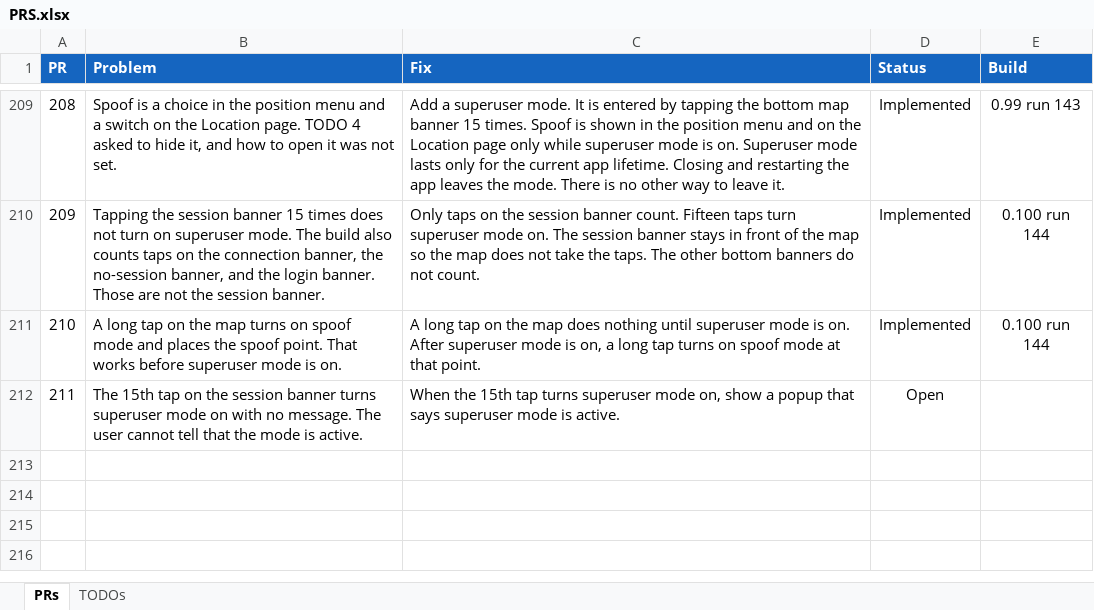
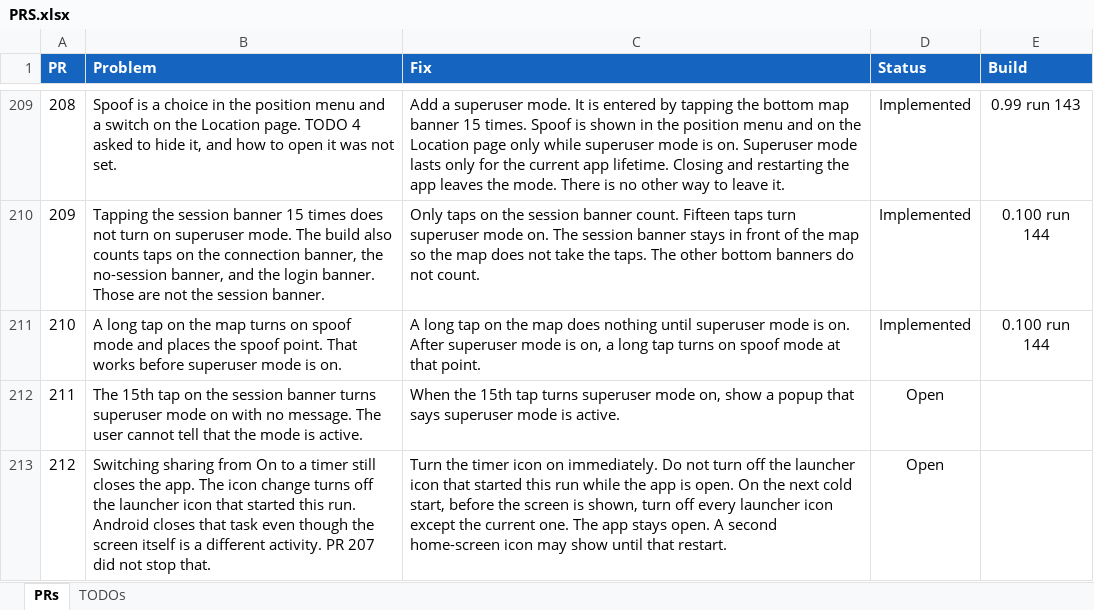
Before and after one commit to jonopelgt/NextcloudPhoneTrack, an Excel workbook: PRS.xlsx, sheet PRs, drawn as a sheet; only a part is shown, gaps mark what is left out; values as stored, in another font and other column widths than the file's, no borders; conditional formats not drawn; the diff names each change by its address in the sheet, - before the commit and + after, or states it on an @@ line.

Commit message:
File PR 212: On to timer still closes the app
Do not disable the icon that started this run.
Not implemented.

```diff
--- a/PRS.xlsx (sheet PRs)
+++ b/PRS.xlsx (sheet PRs)
+row 213: 212 | Switching sharing from On to a timer still closes the app. The icon change turns off the launcher icon that started this run. Android closes that task even though the screen itself is a different activity. PR 207 did not stop that. | Turn the timer icon on immediately. Do not turn off the launcher icon that started this run while the app is open. On the next cold start, before the screen is shown, turn off every launcher icon except the current one. The app stays open. A second home-screen icon may show until that restart. | Open
```
